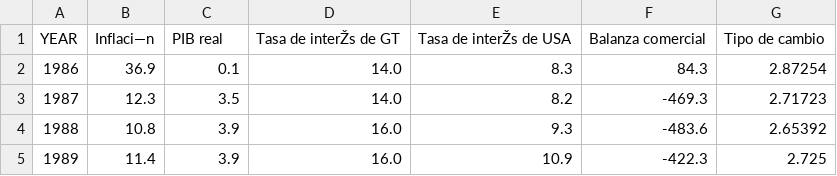
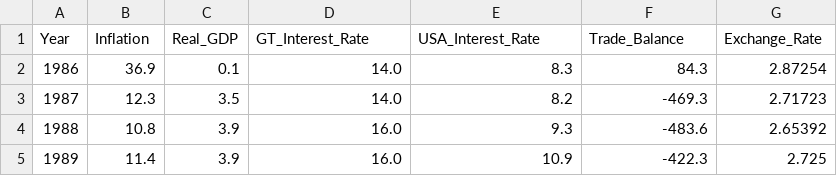
Before and after one commit to AldoGatica123/economics-statistics-proj01, a CSV file: Macro/gt_exchange_rate.csv, drawn as a sheet; only a part is shown; removed rows and columns are numbered as before the commit, all else as after; the diff names each change by its address in the sheet, - before the commit and + after, or states it on an @@ line.

```diff
--- a/Macro/gt_exchange_rate.csv
+++ b/Macro/gt_exchange_rate.csv
-row 1: YEAR | Inflaci—n | PIB real | Tasa de interŽs de GT | Tasa de interŽs de USA | Balanza comercial | Tipo de cambio
+row 1: Year | Inflation | Real_GDP | GT_Interest_Rate | USA_Interest_Rate | Trade_Balance | Exchange_Rate
```
Also changed, not shown: 1 other file.
